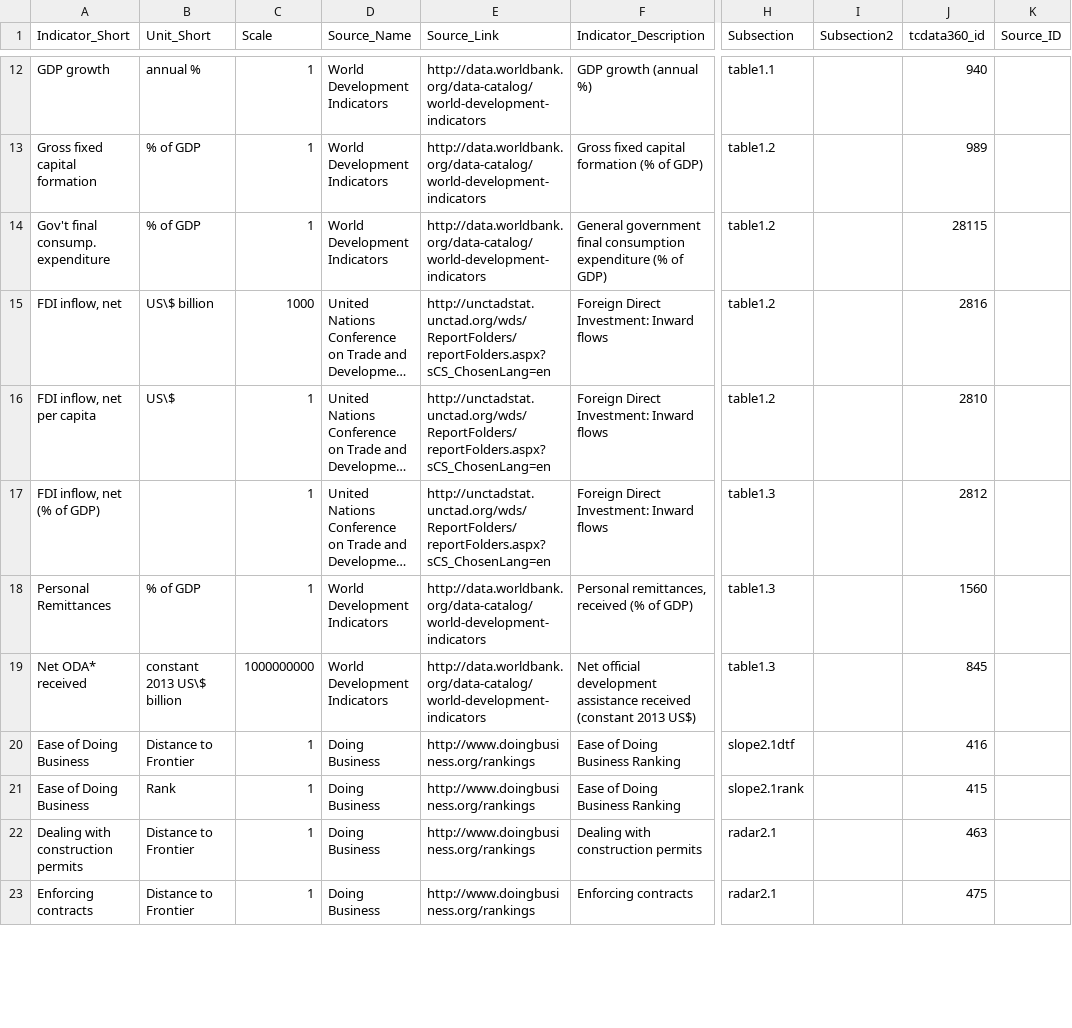
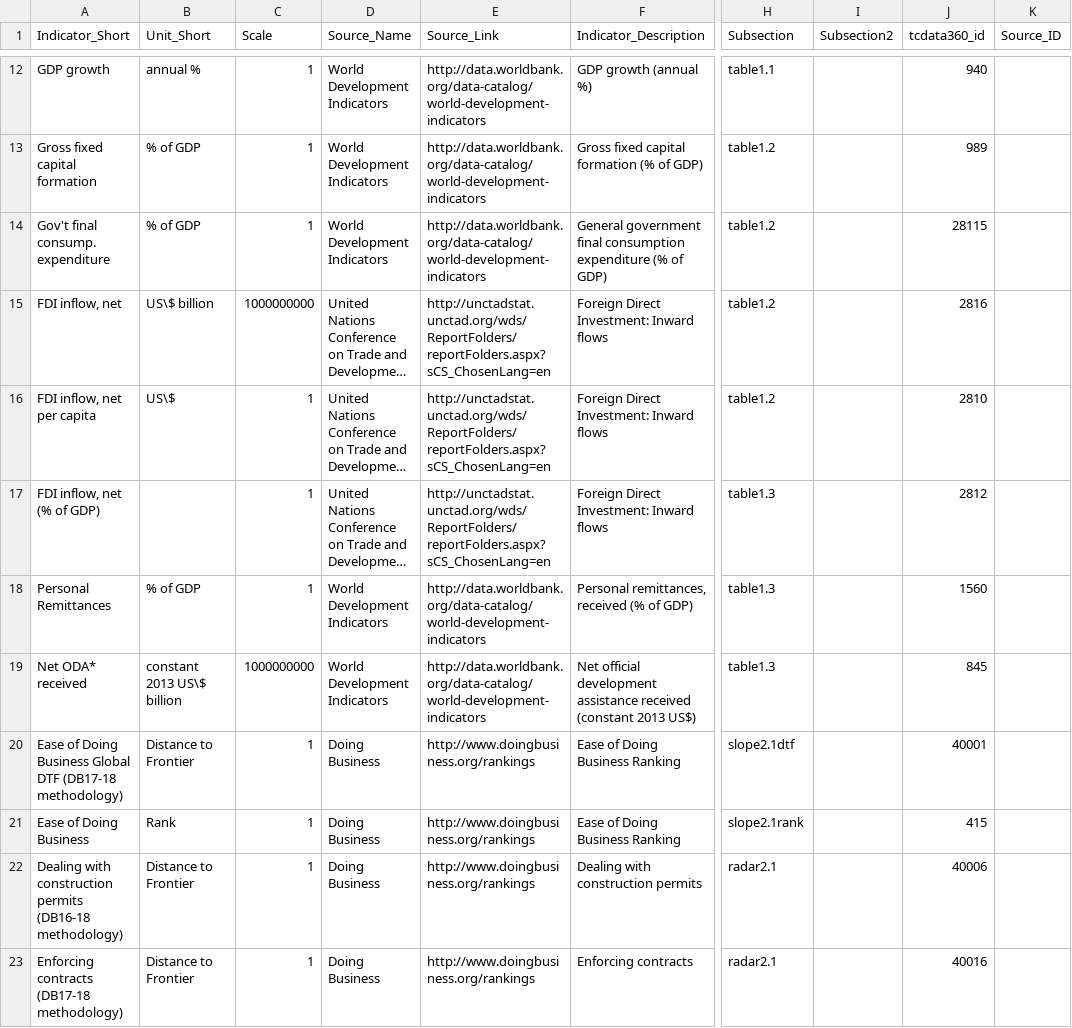
Before and after one commit to asRodelgo/reportGenerator360, a CSV file: templates/FCV_DataDescription.csv, drawn as a sheet; only a part is shown, gaps mark what is left out; long unchanged cells end in …; the diff covers the shown part only; the diff names each change by its address in the sheet, - before the commit and + after, or states it on an @@ line.

```diff
--- a/templates/FCV_DataDescription.csv
+++ b/templates/FCV_DataDescription.csv
-C15 (Scale): 1000
+C15 (Scale): 1000000000
-A20 (Indicator_Short): Ease of Doing Business
+A20 (Indicator_Short): Ease of Doing Business Global DTF (DB17-18 methodology)
-J20 (tcdata360_id): 416
+J20 (tcdata360_id): 40001
-A22 (Indicator_Short): Dealing with construction permits
+A22 (Indicator_Short): Dealing with construction permits (DB16-18 methodology)
-J22 (tcdata360_id): 463
+J22 (tcdata360_id): 40006
-A23 (Indicator_Short): Enforcing contracts
+A23 (Indicator_Short): Enforcing contracts (DB17-18 methodology)
-J23 (tcdata360_id): 475
+J23 (tcdata360_id): 40016
```
Also changed, not shown: 14 edited cells elsewhere in this file, templates/Entrepreneurship_DataDescription.csv, templates/Gender_DataDescription.csv.
